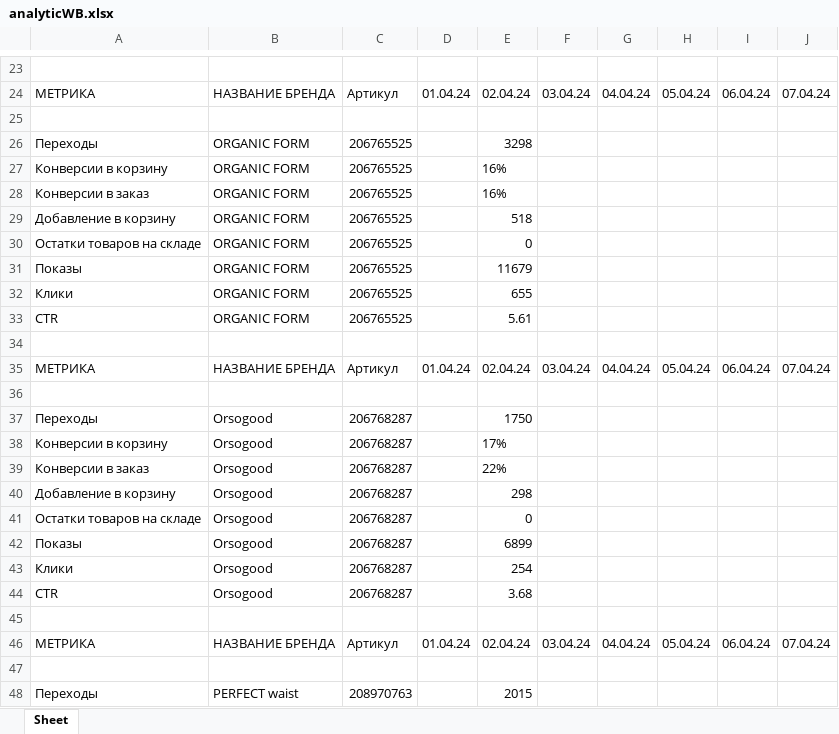
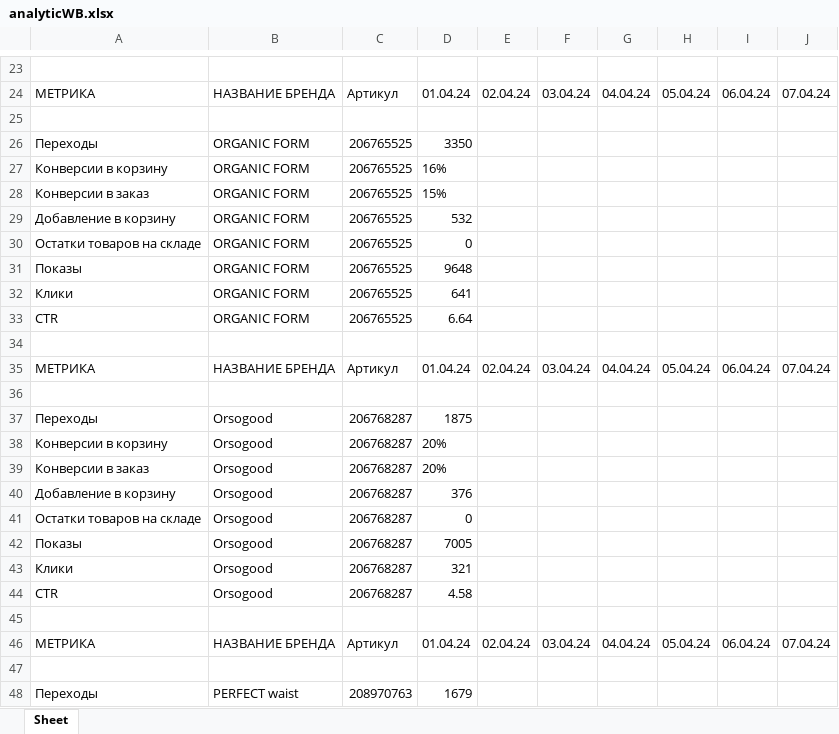
Before and after one commit to Evgenon777/HELLE-WORLDv3.0, an Excel workbook: analyticWB.xlsx, sheet Sheet, drawn as a sheet; only a part is shown, gaps mark what is left out; values as stored, in another font and other column widths than the file's, no borders; the diff covers the shown part only; the diff names each change by its address in the sheet, - before the commit and + after, or states it on an @@ line.

```diff
--- a/analyticWB.xlsx (sheet Sheet)
+++ b/analyticWB.xlsx (sheet Sheet)
-D26: (empty)
+D26: 3350
-E26: 3298
+E26: (empty)
-D27: (empty)
+D27: 16%
-E27:E28: 16%
+E27:E28: (empty)
-D28: (empty)
+D28: 15%
-D29: (empty)
+D29: 532
-E29: 518
+E29: (empty)
-D30: (empty)
+D30: 0
-E30: 0
+E30: (empty)
-D31: (empty)
+D31: 9648
-E31: 11679
+E31: (empty)
-D32: (empty)
+D32: 641
-E32: 655
+E32: (empty)
-D33: (empty)
+D33: 6.64
-E33: 5.61
+E33: (empty)
-D37: (empty)
+D37: 1875
-E37: 1750
+E37: (empty)
-D38:D39: (empty)
+D38:D39: 20%
-E38: 17%
+E38: (empty)
-E39: 22%
+E39: (empty)
-D40: (empty)
+D40: 376
-E40: 298
+E40: (empty)
-D41: (empty)
+D41: 0
-E41: 0
+E41: (empty)
-D42: (empty)
+D42: 7005
-E42: 6899
+E42: (empty)
-D43: (empty)
+D43: 321
-E43: 254
+E43: (empty)
-D44: (empty)
+D44: 4.58
-E44: 3.68
+E44: (empty)
-D48: (empty)
+D48: 1679
-E48: 2015
+E48: (empty)
```
Also changed, not shown: 1358 edited cells elsewhere in this sheet, 2 other files.
